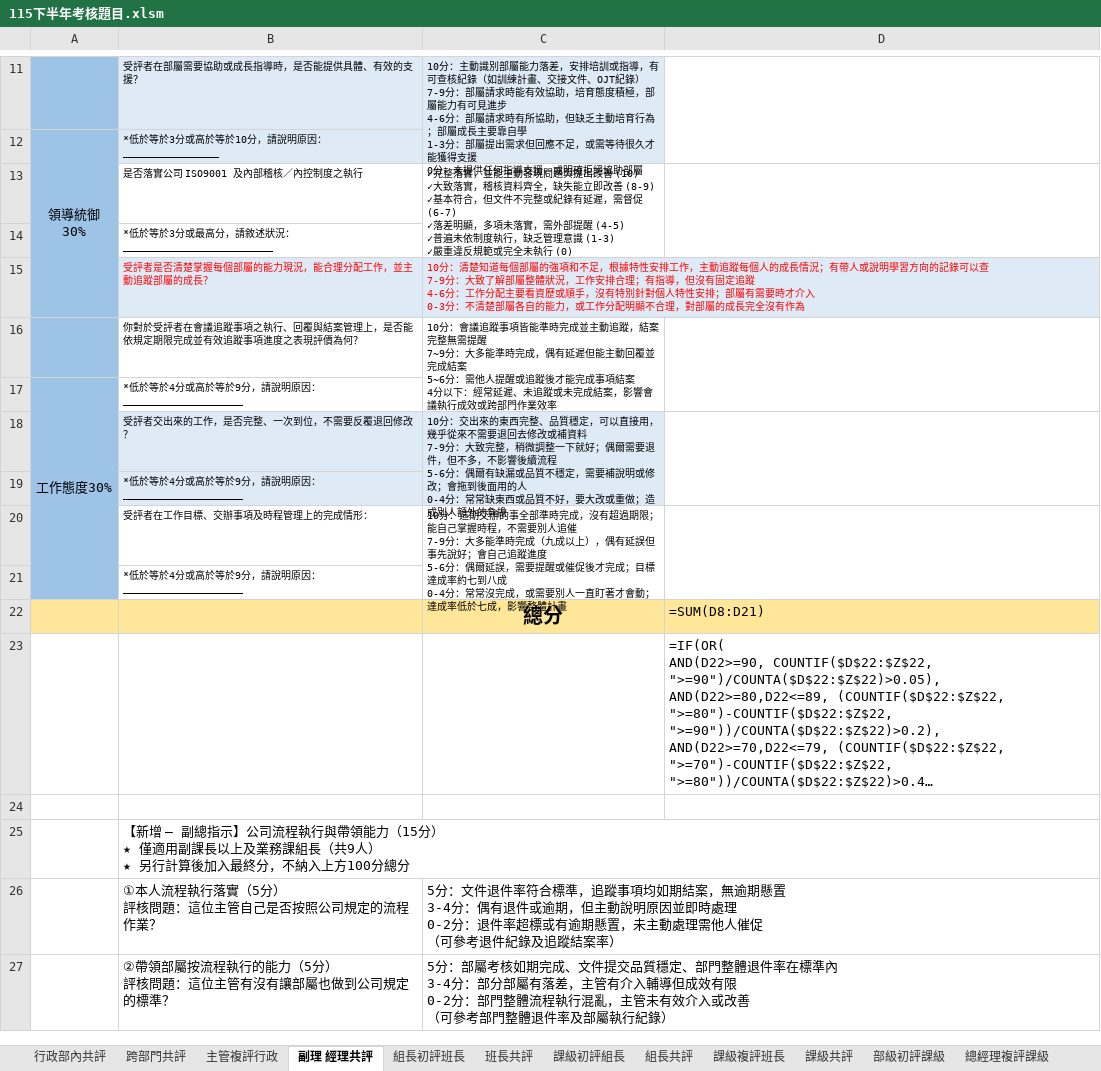
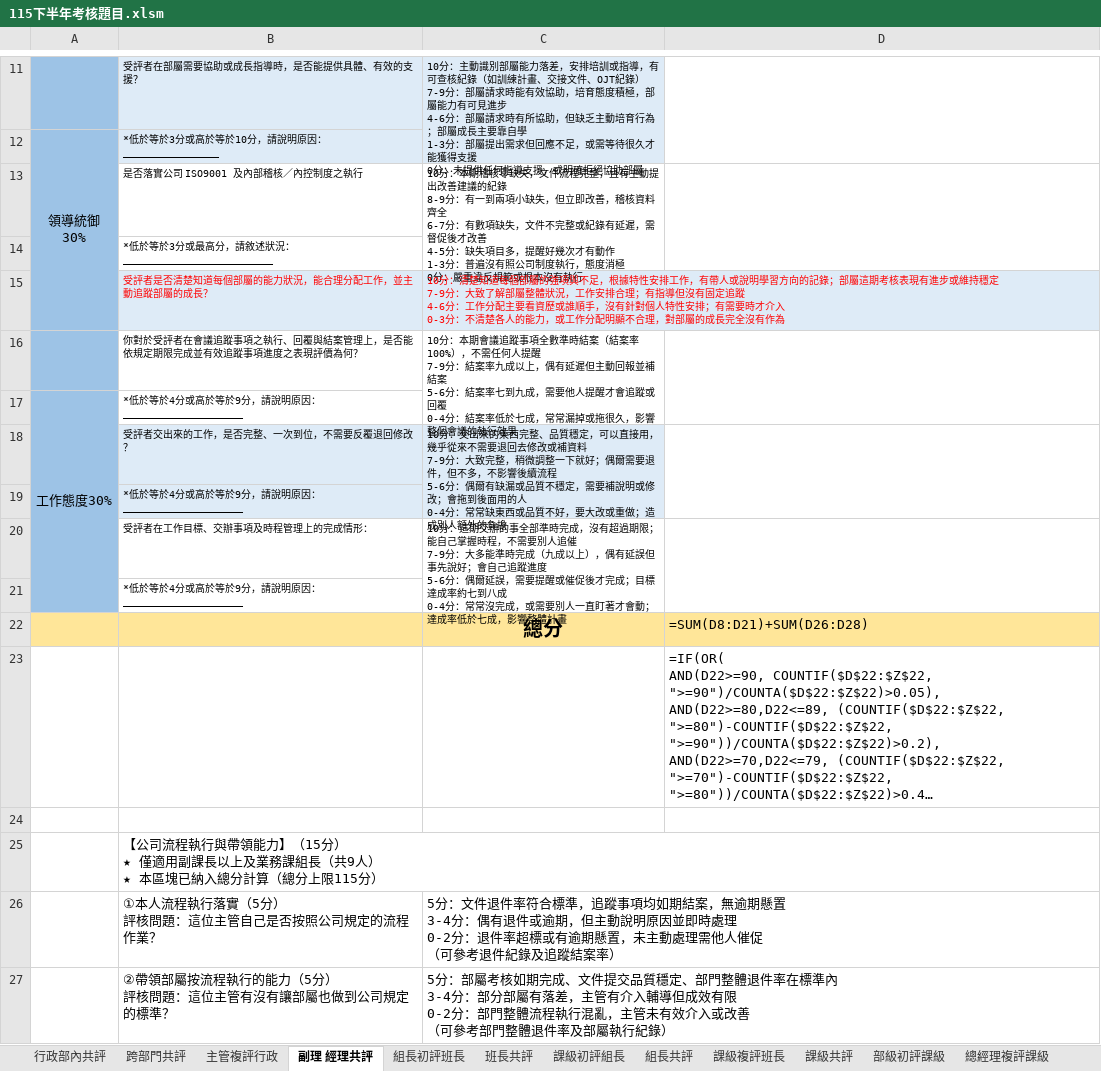
Before and after one commit to tinghuei/website, an Excel workbook: 115下半年考核題目.xlsm, sheet 副理 經理共評, drawn as a sheet; only a part is shown, gaps mark what is left out; long unchanged cells end in …; values as stored, in another font and other column widths than the file's, no borders; formulas without a stored value are shown as written; table styles not drawn; ↵ is a line break in a cell; the diff names each change by its address in the sheet, - before the commit and + after, or states it on an @@ line.

```diff
--- a/115下半年考核題目.xlsm (sheet 副理 經理共評)
+++ b/115下半年考核題目.xlsm (sheet 副理 經理共評)
-C13: ✓完整落實，並能主動發現問題與提出改善 (10) ↵ ✓大致落實，稽核資料齊全，缺失能立即改善 (8-9) ↵ ✓基本符合，但文件不完整或紀錄有延遲，需督促 (6-7) ↵ ✓落差明顯，多項未落實，需外部提醒 (4-5) ↵ ✓普遍未依制度執行，缺乏管理意識 (1-3) ↵ ✓嚴重違反規範或完全未執行 (0)
+C13: 10分：本期稽核零缺失，文件流程完整，且有主動提出改善建議的紀錄 ↵ 8-9分：有一到兩項小缺失，但立即改善，稽核資料齊全 ↵ 6-7分：有數項缺失，文件不完整或紀錄有延遲，需督促後才改善 ↵ 4-5分：缺失項目多，提醒好幾次才有動作 ↵ 1-3分：普遍沒有照公司制度執行，態度消極 ↵ 0分：嚴重違反規範或根本沒有執行
-B15: 受評者是否清楚掌握每個部屬的能力現況，能合理分配工作，並主動追蹤部屬的成長？
+B15: 受評者是否清楚知道每個部屬的能力狀況，能合理分配工作，並主動追蹤部屬的成長？
-C15: …屬的強項和不足，根據特性安排工作，主動追蹤每個人的成長情況；有帶人或說明學習方向的記錄可以查 ↵ 7-9分：大致了解部屬整體狀況，工作安排合理；有指導，但沒有固定追蹤 ↵ 4-6分：工作分配主要看資歷或順手，沒有特別針對個人特性安排；部屬有需要時才介入 ↵ 0-3分：不清楚部屬各自的能力，…
+C15: …屬的強項與不足，根據特性安排工作，有帶人或說明學習方向的記錄；部屬這期考核表現有進步或維持穩定 ↵ 7-9分：大致了解部屬整體狀況，工作安排合理；有指導但沒有固定追蹤 ↵ 4-6分：工作分配主要看資歷或誰順手，沒有針對個人特性安排；有需要時才介入 ↵ 0-3分：不清楚各人的能力，…
-C16: 10分：會議追蹤事項皆能準時完成並主動追蹤，結案完整無需提醒 ↵ 7~9分：大多能準時完成，偶有延遲但能主動回覆並完成結案 ↵ 5~6分：需他人提醒或追蹤後才能完成事項結案 ↵ 4分以下：經常延遲、未追蹤或未完成結案，影響會議執行成效或跨部門作業效率
+C16: 10分：本期會議追蹤事項全數準時結案（結案率100%），不需任何人提醒 ↵ 7-9分：結案率九成以上，偶有延遲但主動回報並補結案 ↵ 5-6分：結案率七到九成，需要他人提醒才會追蹤或回覆 ↵ 0-4分：結案率低於七成，常常漏掉或拖很久，影響整個會議的執行效果
-D22: =SUM(D8:D21)
+D22: =SUM(D8:D21)+SUM(D26:D28)
-B25: 【新增 — 副總指示】公司流程執行與帶領能力（15分） ↵ ★ 僅適用副課長以上及業務課組長（共9人） ↵ ★ 另行計算後加入最終分，不納入上方100分總分
+B25: 【公司流程執行與帶領能力】（15分） ↵ ★ 僅適用副課長以上及業務課組長（共9人） ↵ ★ 本區塊已納入總分計算（總分上限115分）
```
